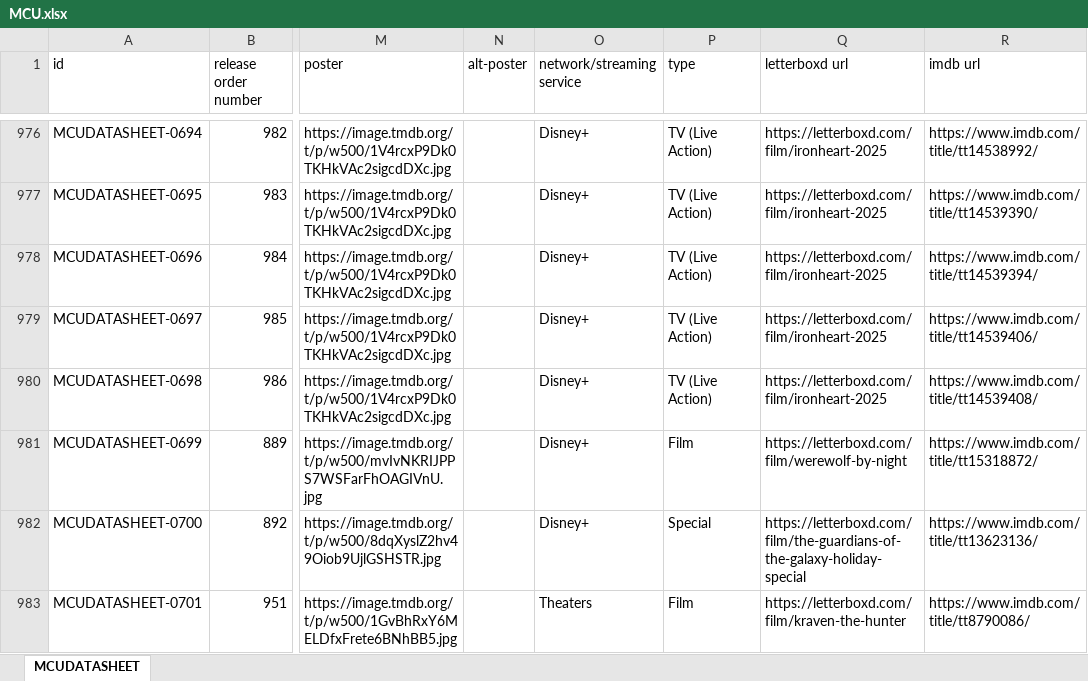
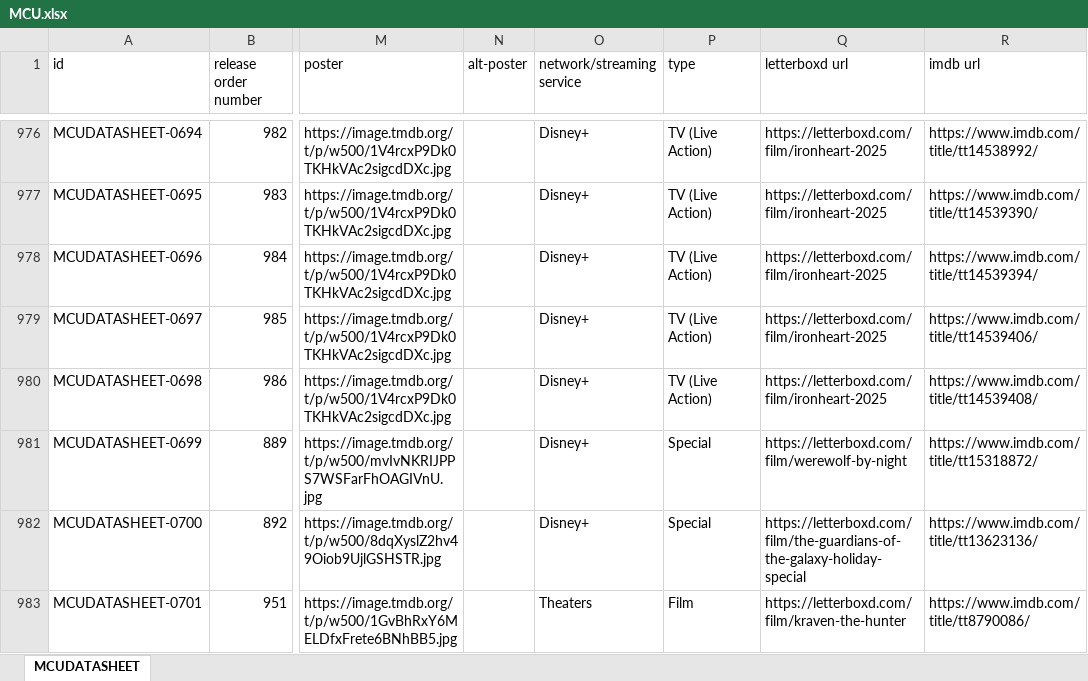
Before and after one commit to Arnixen/thecanoncatalog, an Excel workbook: MCU.xlsx, sheet MCUDATASHEET, drawn as a sheet; only a part is shown, gaps mark what is left out; values as stored, in another font and other column widths than the file's, no borders; the diff names each change by its address in the sheet, - before the commit and + after, or states it on an @@ line.

Commit message:
Changes to MCU

```diff
--- a/MCU.xlsx (sheet MCUDATASHEET)
+++ b/MCU.xlsx (sheet MCUDATASHEET)
-P981 (type): Film
+P981 (type): Special
```
